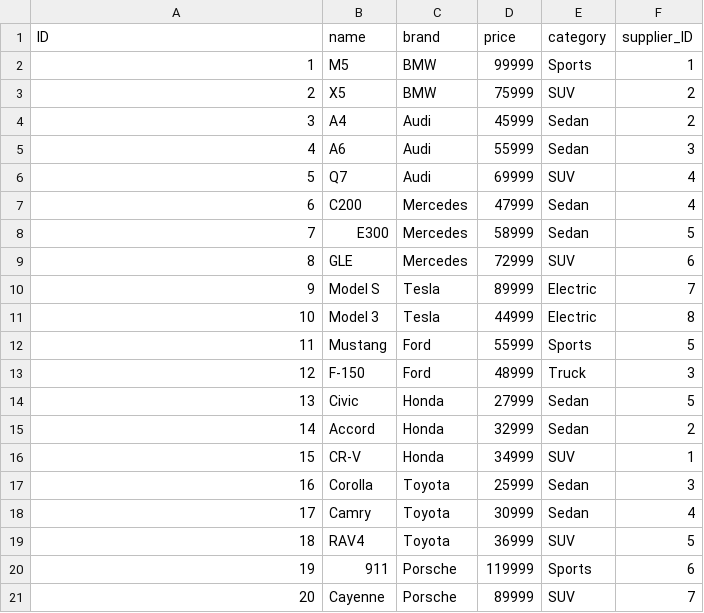
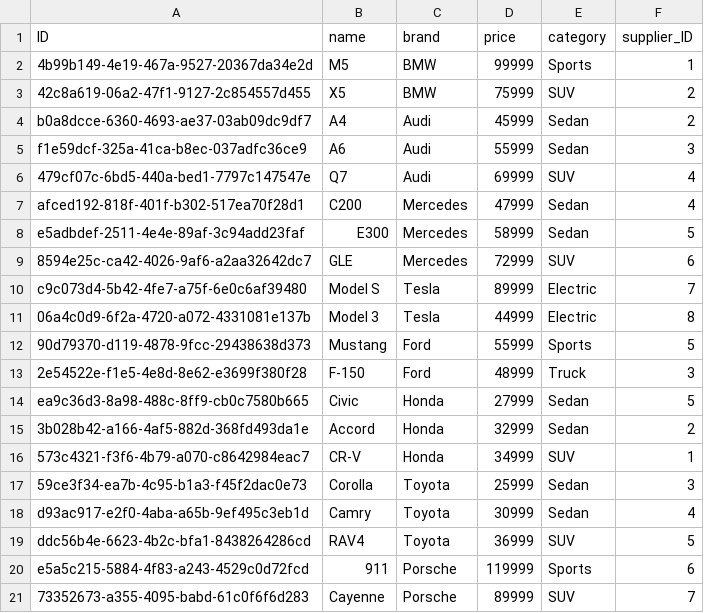
Before and after one commit to simranjit02/btp-capm, a CSV file: db/data/sap.cap.productShop-products.csv, drawn as a sheet.

```diff
--- a/db/data/sap.cap.productShop-products.csv
+++ b/db/data/sap.cap.productShop-products.csv
@@ -1,21 +1,21 @@
 ID,name,brand,price,category,supplier_ID
-1,M5,BMW,99999,Sports,1
-2,X5,BMW,75999,SUV,2
-3,A4,Audi,45999,Sedan,2
-4,A6,Audi,55999,Sedan,3
-5,Q7,Audi,69999,SUV,4
-6,C200,Mercedes,47999,Sedan,4
-7,E300,Mercedes,58999,Sedan,5
-8,GLE,Mercedes,72999,SUV,6
-9,Model S,Tesla,89999,Electric,7
-10,Model 3,Tesla,44999,Electric,8
-11,Mustang,Ford,55999,Sports,5
-12,F-150,Ford,48999,Truck,3
-13,Civic,Honda,27999,Sedan,5
-14,Accord,Honda,32999,Sedan,2
-15,CR-V,Honda,34999,SUV,1
-16,Corolla,Toyota,25999,Sedan,3
-17,Camry,Toyota,30999,Sedan,4
-18,RAV4,Toyota,36999,SUV,5
-19,911,Porsche,119999,Sports,6
-20,Cayenne,Porsche,89999,SUV,7
+4b99b149-4e19-467a-9527-20367da34e2d,M5,BMW,99999,Sports,1
+42c8a619-06a2-47f1-9127-2c854557d455,X5,BMW,75999,SUV,2
+b0a8dcce-6360-4693-ae37-03ab09dc9df7,A4,Audi,45999,Sedan,2
+f1e59dcf-325a-41ca-b8ec-037adfc36ce9,A6,Audi,55999,Sedan,3
+479cf07c-6bd5-440a-bed1-7797c147547e,Q7,Audi,69999,SUV,4
+afced192-818f-401f-b302-517ea70f28d1,C200,Mercedes,47999,Sedan,4
+e5adbdef-2511-4e4e-89af-3c94add23faf,E300,Mercedes,58999,Sedan,5
+8594e25c-ca42-4026-9af6-a2aa32642dc7,GLE,Mercedes,72999,SUV,6
+c9c073d4-5b42-4fe7-a75f-6e0c6af39480,Model S,Tesla,89999,Electric,7
+06a4c0d9-6f2a-4720-a072-4331081e137b,Model 3,Tesla,44999,Electric,8
+90d79370-d119-4878-9fcc-29438638d373,Mustang,Ford,55999,Sports,5
+2e54522e-f1e5-4e8d-8e62-e3699f380f28,F-150,Ford,48999,Truck,3
+ea9c36d3-8a98-488c-8ff9-cb0c7580b665,Civic,Honda,27999,Sedan,5
+3b028b42-a166-4af5-882d-368fd493da1e,Accord,Honda,32999,Sedan,2
+573c4321-f3f6-4b79-a070-c8642984eac7,CR-V,Honda,34999,SUV,1
+59ce3f34-ea7b-4c95-b1a3-f45f2dac0e73,Corolla,Toyota,25999,Sedan,3
+d93ac917-e2f0-4aba-a65b-9ef495c3eb1d,Camry,Toyota,30999,Sedan,4
+ddc56b4e-6623-4b2c-bfa1-8438264286cd,RAV4,Toyota,36999,SUV,5
+e5a5c215-5884-4f83-a243-4529c0d72fcd,911,Porsche,119999,Sports,6
+73352673-a355-4095-babd-61c0f6f6d283,Cayenne,Porsche,89999,SUV,7
```
Also changed, not shown: 7 other files.
